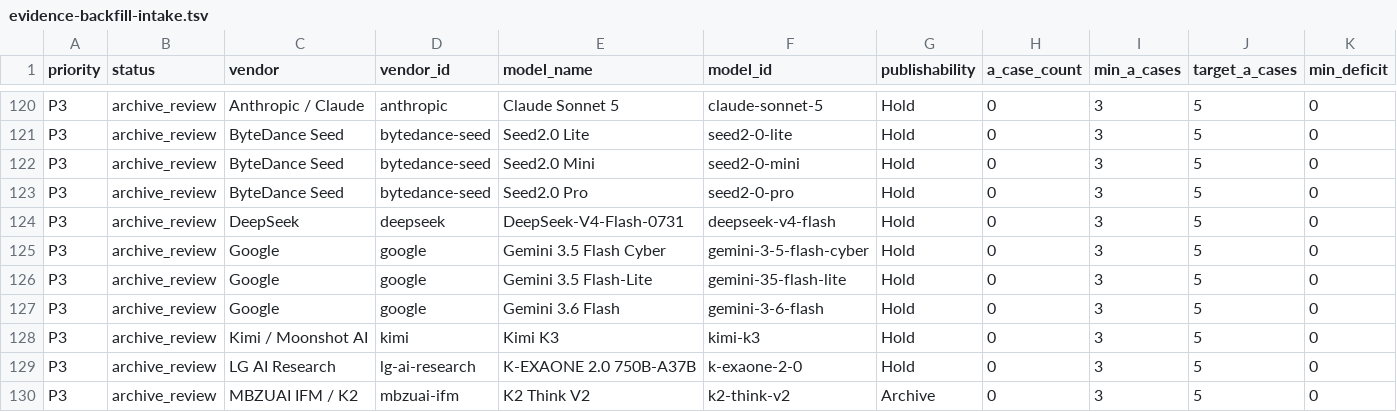
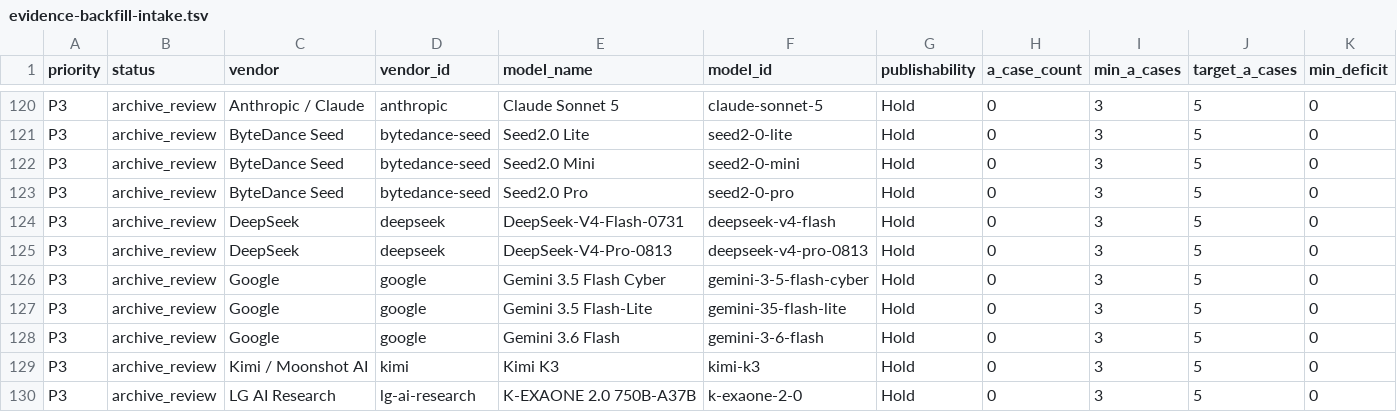
Before and after one commit to AL549984/model, a TSV file: work/evidence-backfill-intake.tsv, drawn as a sheet; only a part is shown, gaps mark what is left out; the shorter side is filled out with more unchanged rows; rows hold the shown columns only; the diff names each change by its address in the sheet, - before the commit and + after, or states it on an @@ line.

Commit message:
chore: update Model Atlas data

```diff
--- a/work/evidence-backfill-intake.tsv
+++ b/work/evidence-backfill-intake.tsv
+row 125: P3 | archive_review | DeepSeek | deepseek | DeepSeek-V4-Pro-0813 | deepseek-v4-pro-0813 | Hold | 0 | 3 | 5 | 0
```
Also changed, not shown: 7 other files.
